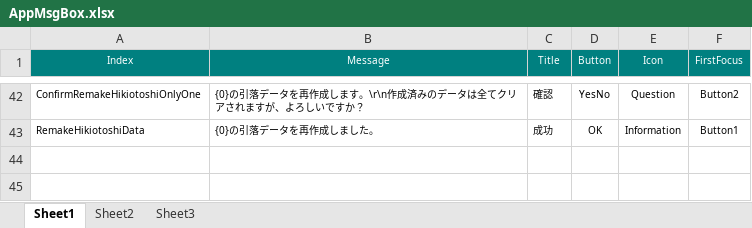
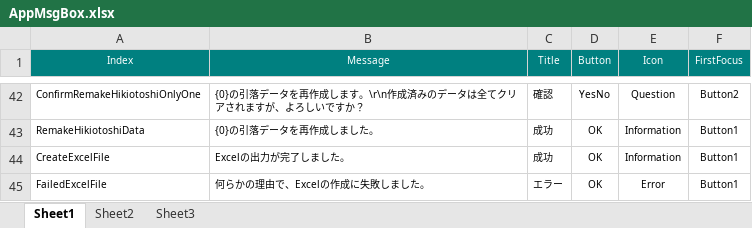
Before and after one commit to ymgsoft-tada/FMKaiin, an Excel workbook: _doc/AppMsgBox.xlsx, sheet Sheet1, drawn as a sheet; only a part is shown, gaps mark what is left out; values as stored, in another font and other column widths than the file's, no borders; the diff names each change by its address in the sheet, - before the commit and + after, or states it on an @@ line.

Commit message:
Excel出力機能の実装

```diff
--- a/_doc/AppMsgBox.xlsx (sheet Sheet1)
+++ b/_doc/AppMsgBox.xlsx (sheet Sheet1)
+row 44: CreateExcelFile | Excelの出力が完了しました。 | 成功 | OK | Information | Button1
+row 45: FailedExcelFile | 何らかの理由で、Excelの作成に失敗しました。 | エラー | OK | Error | Button1
```
Also changed, not shown: _doc/AppFuncKey.xlsx, 28 other files.
